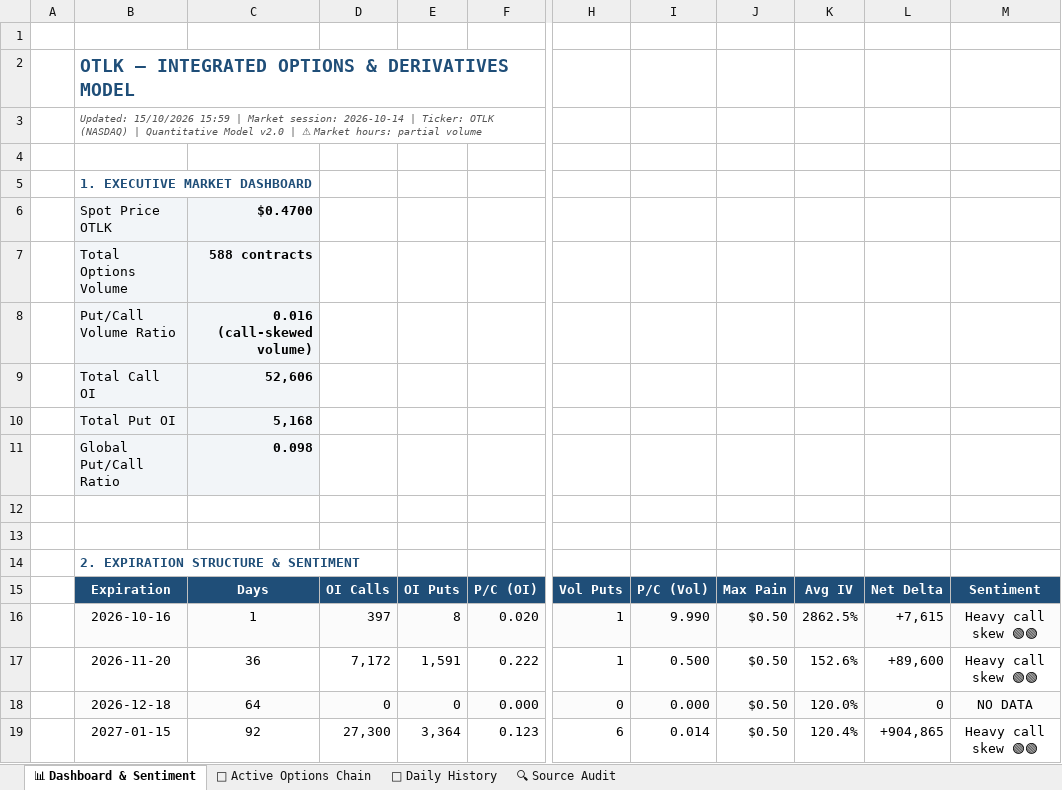
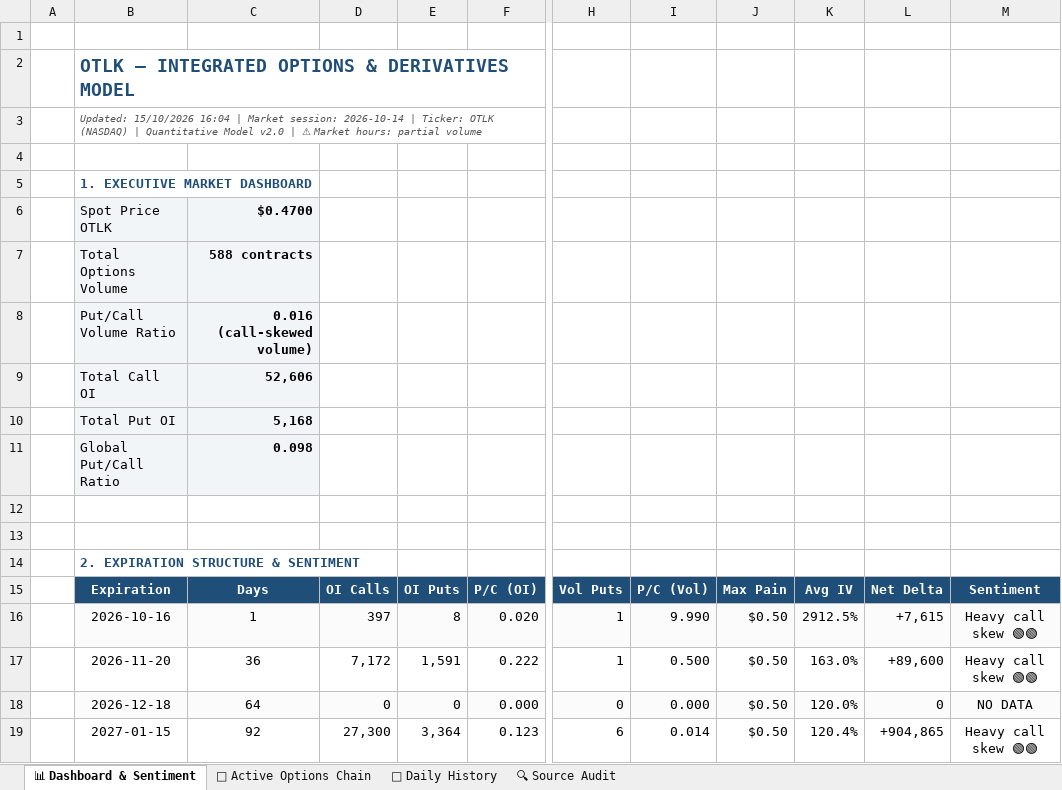
Before and after one commit to The-Slag-Brothers/OTLK-tracker, an Excel workbook: OTLK_Options_Chain_and_Derivatives.xlsx, sheet 📊 Dashboard & Sentiment, drawn as a sheet; only a part is shown, gaps mark what is left out; values as stored, in another font and other column widths than the file's, no borders; charts and pictures not drawn; the diff names each change by its address in the sheet, - before the commit and + after, or states it on an @@ line.

```diff
--- a/OTLK_Options_Chain_and_Derivatives.xlsx (sheet 📊 Dashboard & Sentiment)
+++ b/OTLK_Options_Chain_and_Derivatives.xlsx (sheet 📊 Dashboard & Sentiment)
-B3: Updated: 15/10/2026 15:59 | Market…
+B3: Updated: 15/10/2026 16:04 | Market…
-K16: 2862.5%
+K16: 2912.5%
-K17: 152.6%
+K17: 163.0%
```
Also changed, not shown: sheet 🎯 Active Options Chain, 5 other files.
